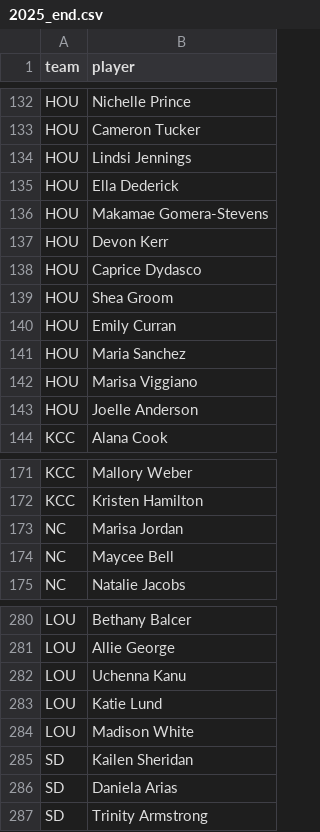
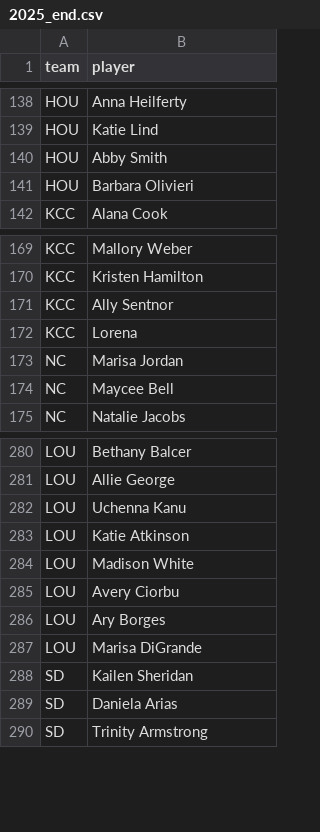
Before and after one commit to agale123/soccer-analytics, a CSV file: offseason-movement/nwsl/2025_end.csv, drawn as a sheet; only a part is shown, gaps mark what is left out; removed rows and columns are numbered as before the commit, all else as after; the diff covers the shown part only; the diff names each change by its address in the sheet, - before the commit and + after, or states it on an @@ line.

```diff
--- a/offseason-movement/nwsl/2025_end.csv
+++ b/offseason-movement/nwsl/2025_end.csv
-B138 (player): Nichelle Prince
+B138 (player): Anna Heilferty
-row 133: HOU | Cameron Tucker
-B139 (player): Lindsi Jennings
+B139 (player): Katie Lind
-row 135: HOU | Ella Dederick
-row 136: HOU | Makamae Gomera-Stevens
-row 137: HOU | Devon Kerr
-row 138: HOU | Caprice Dydasco
-B140 (player): Shea Groom
+B140 (player): Abby Smith
-row 140: HOU | Emily Curran
-row 141: HOU | Maria Sanchez
-B141 (player): Marisa Viggiano
+B141 (player): Barbara Olivieri
-row 143: HOU | Joelle Anderson
+row 171: KCC | Ally Sentnor
+row 172: KCC | Lorena
-B283 (player): Katie Lund
+B283 (player): Katie Atkinson
+row 285: LOU | Avery Ciorbu
+row 286: LOU | Ary Borges
+row 287: LOU | Marisa DiGrande
```
Also changed, not shown: 10 added rows, 4 removed rows and 21 edited cells elsewhere in this file, offseason-movement/nwsl/dropped.csv, offseason-movement/nwsl/signed.csv, 10 other files.
